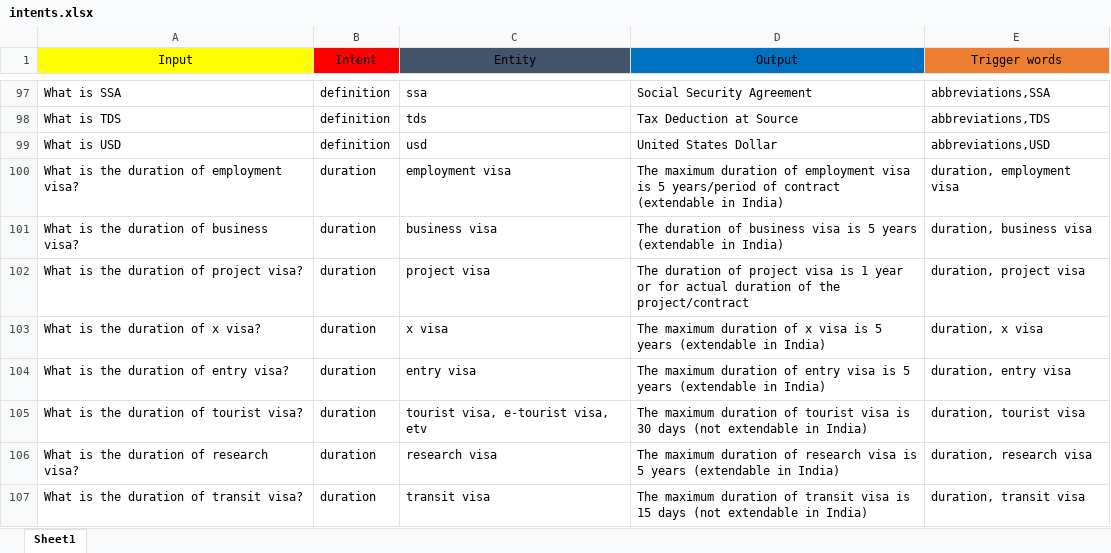
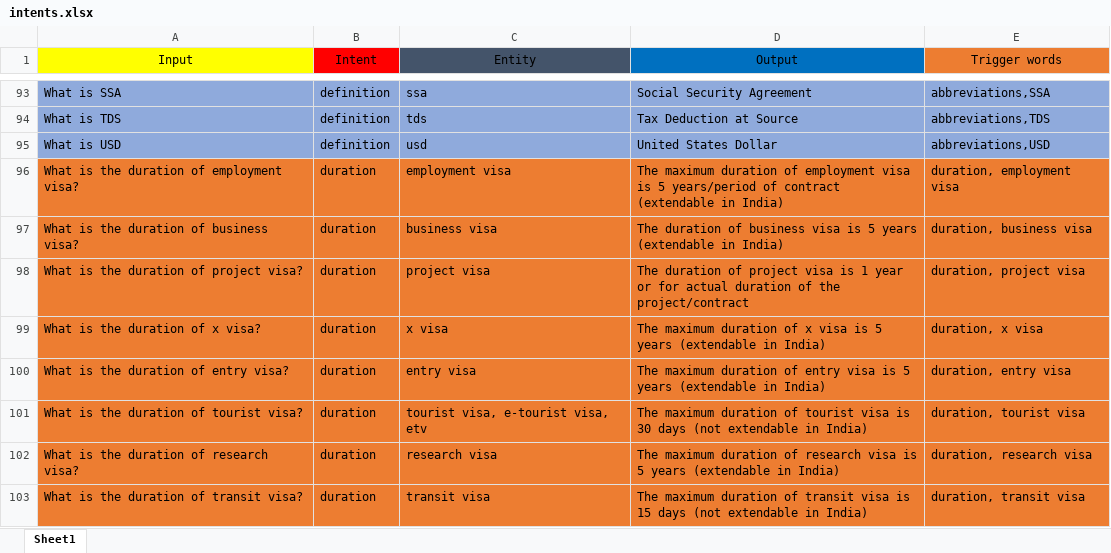
Before and after one commit to sahutkarsh/faq-chat-bot, an Excel workbook: intents.xlsx, sheet Sheet1, drawn as a sheet; only a part is shown, gaps mark what is left out; values as stored, in another font and other column widths than the file's, no borders; addresses are those after the commit; the diff covers the shown part only; the diff names each change by its address in the sheet, - before the commit and + after, or states it on an @@ line.

```diff
--- a/intents.xlsx (sheet Sheet1)
+++ b/intents.xlsx (sheet Sheet1)
-A93:E95 fill: none
+A93:E95 fill: #8FAADC
-A96:E103 fill: none
+A96:E103 fill: #ED7D31
```
Also changed, not shown: 1 added row, 7 removed rows, 4 edited cells and cell formats elsewhere in this sheet, 6 other files.
